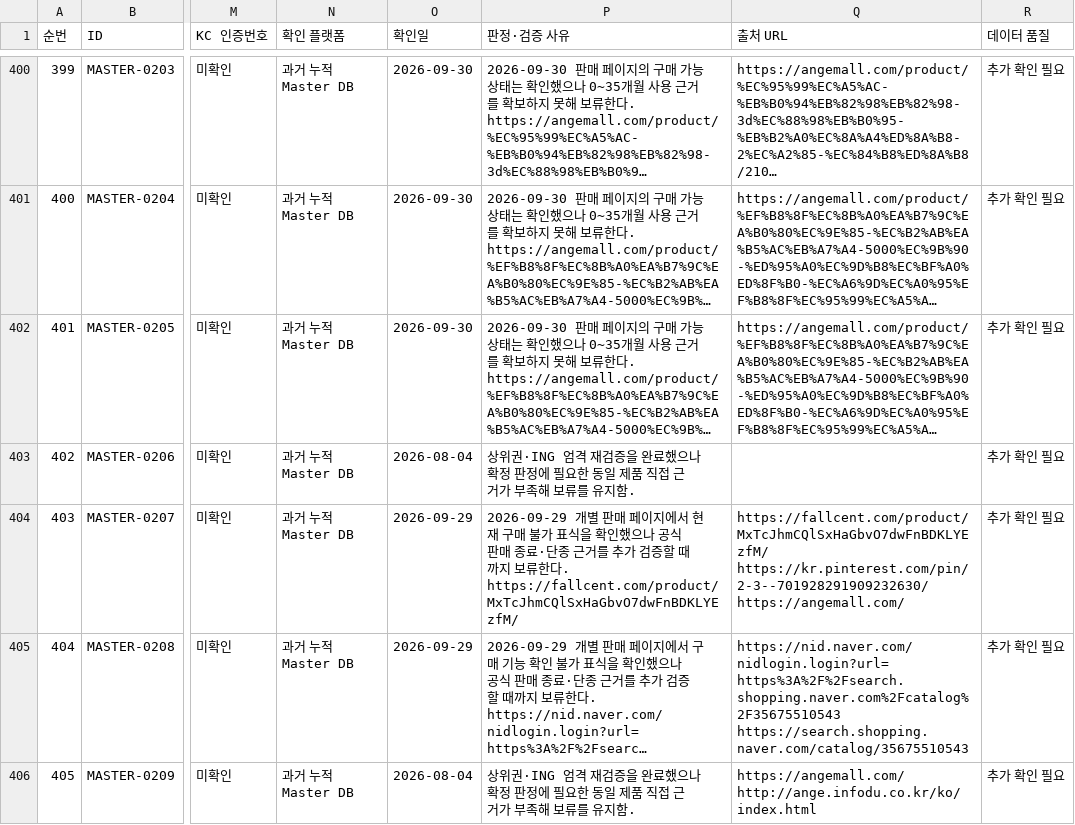
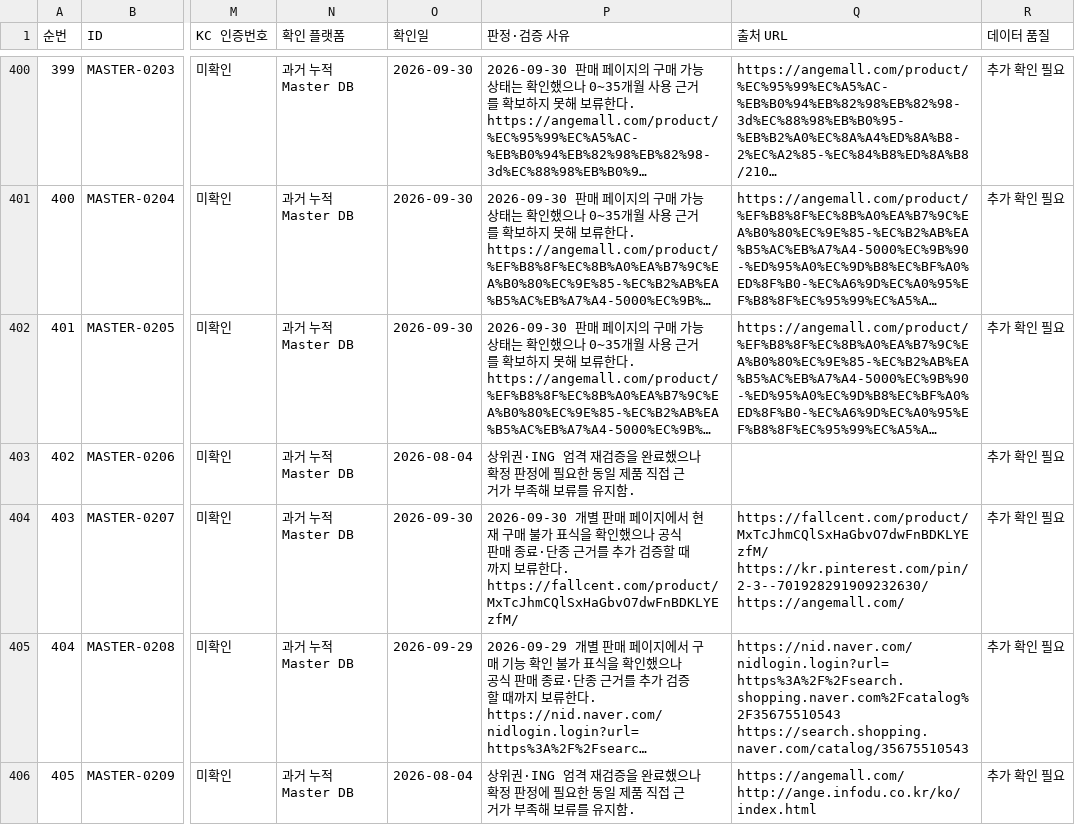
Before and after one commit to pamyo2607/k-baby-made, a CSV file: public/data/master-db-419-final.csv, drawn as a sheet; only a part is shown, gaps mark what is left out; long unchanged cells end in …; the diff covers the shown part only; the diff names each change by its address in the sheet, - before the commit and + after, or states it on an @@ line.

```diff
--- a/public/data/master-db-419-final.csv
+++ b/public/data/master-db-419-final.csv
-O404 (확인일): 2026-09-29
+O404 (확인일): 2026-09-30
-P404 (판정·검증 사유): 2026-09-29 개별 판…
+P404 (판정·검증 사유): 2026-09-30 개별 판…
```
Also changed, not shown: 72 edited cells elsewhere in this file, data/master-db-419-final.csv, public/master-db-sync.csv, 35 other files.
